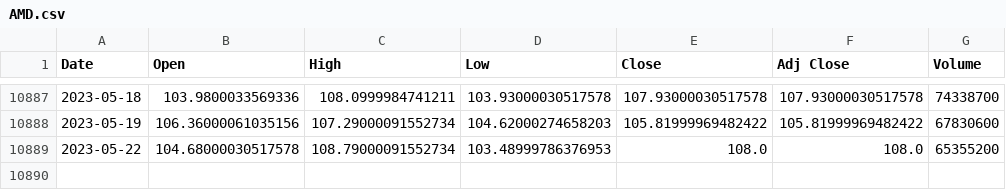
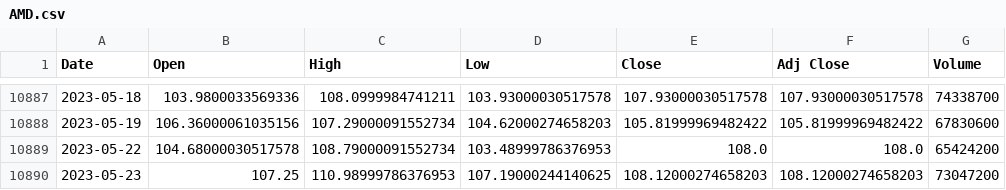
Before and after one commit to Andrew50/Screener2, a CSV file: data/AMD.csv, drawn as a sheet; only a part is shown, gaps mark what is left out.

```diff
--- a/data/AMD.csv
+++ b/data/AMD.csv
@@ -10888,2 +10888,3 @@ Date,Open,High,Low,Close,Adj Close,Volume
 2023-05-19,106.36000061035156,107.29000091552734,104.62000274658203,105.81999969482422,105.81999969482422,67830600
-2023-05-22,104.68000030517578,108.79000091552734,103.48999786376953,108.0,108.0,65355200
+2023-05-22,104.68000030517578,108.79000091552734,103.48999786376953,108.0,108.0,65424200
+2023-05-23,107.25,110.98999786376953,107.19000244140625,108.12000274658203,108.12000274658203,73047200
```
Also changed, not shown: data/GOOG.csv, data/MSFT.csv, 9 other files.
